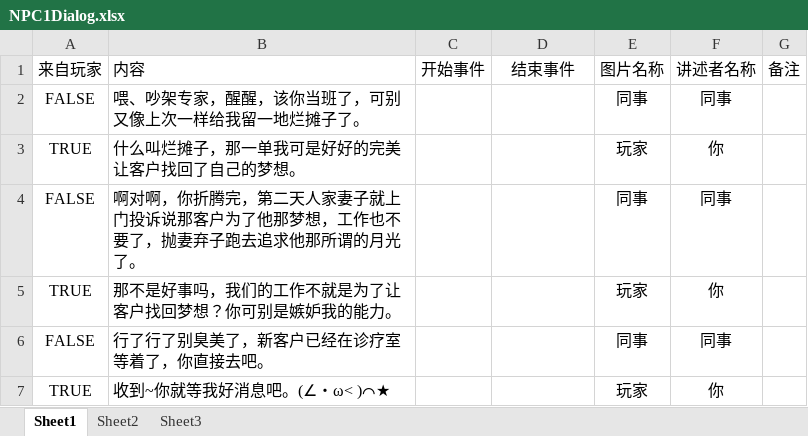
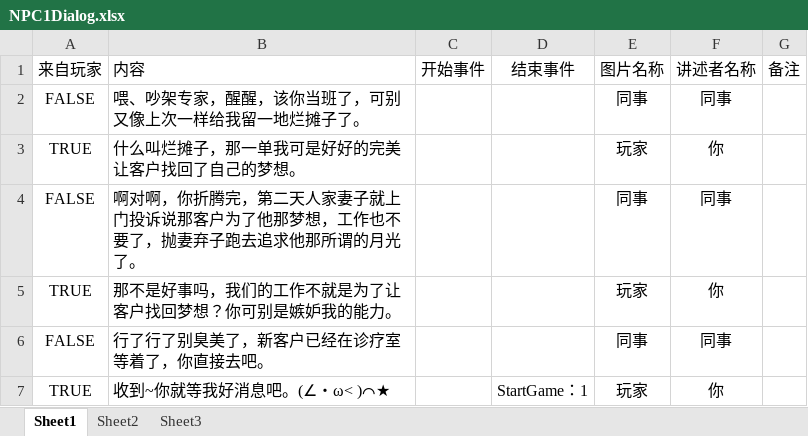
Before and after one commit to yibidaiguo/2025GlobalGameJam, an Excel workbook: Unity/Assets/Config/Excel/Dialog/NPC1Dialog.xlsx, sheet Sheet1, drawn as a sheet; values as stored, in another font and other column widths than the file's, no borders; the diff names each change by its address in the sheet, - before the commit and + after, or states it on an @@ line.

```diff
--- a/Unity/Assets/Config/Excel/Dialog/NPC1Dialog.xlsx (sheet Sheet1)
+++ b/Unity/Assets/Config/Excel/Dialog/NPC1Dialog.xlsx (sheet Sheet1)
-D7: (empty)
+D7: StartGame：1
```
Also changed, not shown: 42 other files.
